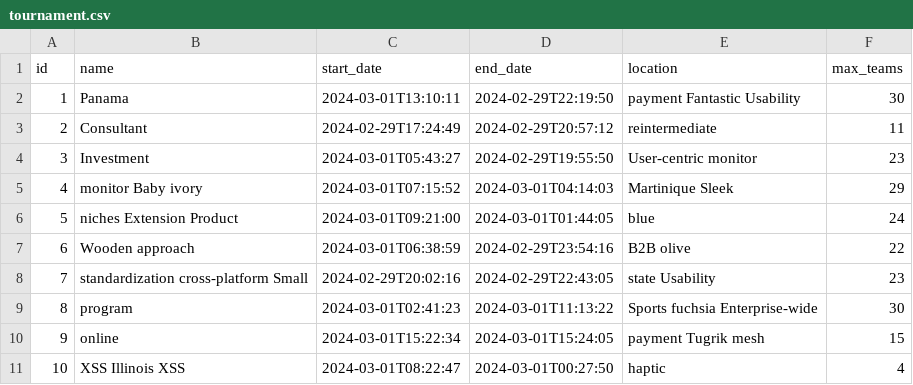
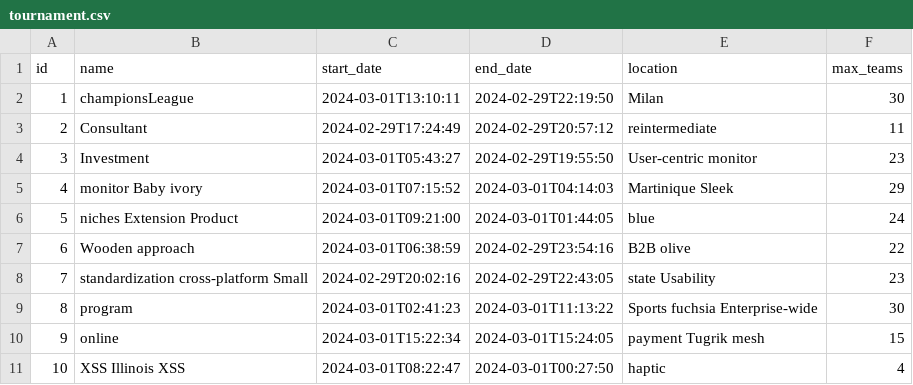
Before and after one commit to abdelmalek-maskri/Football-App, a CSV file: src/main/resources/config/liquibase/fake-data/tournament.csv, drawn as a sheet.

```diff
--- a/src/main/resources/config/liquibase/fake-data/tournament.csv
+++ b/src/main/resources/config/liquibase/fake-data/tournament.csv
@@ -1,3 +1,3 @@
 id;name;start_date;end_date;location;max_teams
-1;Panama;2024-03-01T13:10:11;2024-02-29T22:19:50;payment Fantastic Usability;30
+1;championsLeague;2024-03-01T13:10:11;2024-02-29T22:19:50;Milan;30
 2;Consultant;2024-02-29T17:24:49;2024-02-29T20:57:12;reintermediate;11
```
Also changed, not shown: 6 other files.
